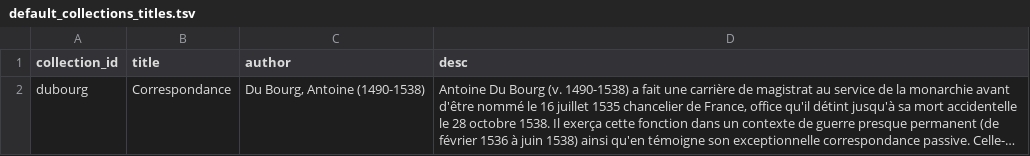
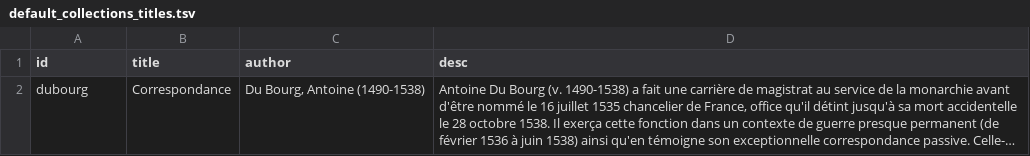
Before and after one commit to chartes/dubourg, a TSV file: metadata/default_collections_titles.tsv, drawn as a sheet; long unchanged cells end in …; the diff names each change by its address in the sheet, - before the commit and + after, or states it on an @@ line.

Commit message:
corrige les metadata

```diff
--- a/metadata/default_collections_titles.tsv
+++ b/metadata/default_collections_titles.tsv
-A1: collection_id
+A1: id
```
